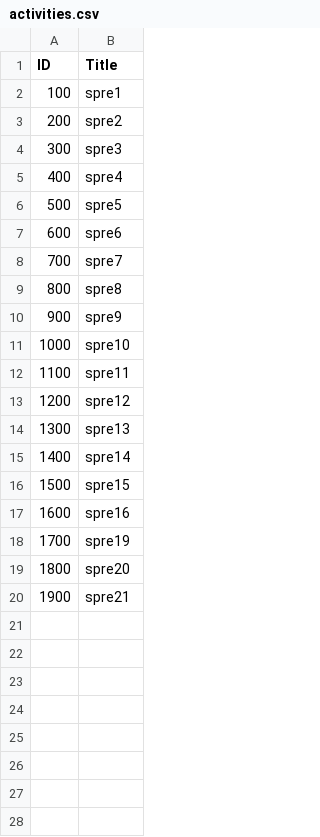
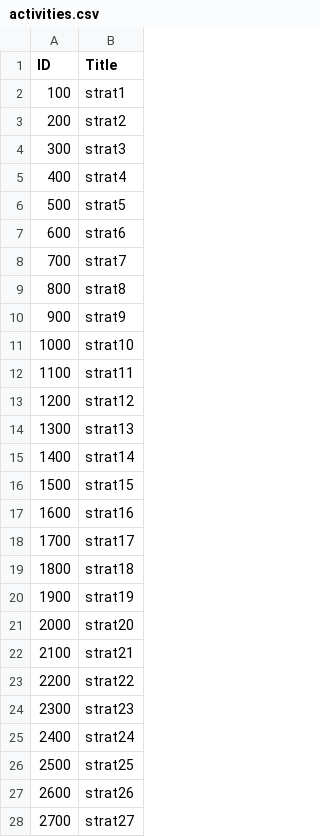
Before and after one commit to AECP-ETHZ/FARMIND, a CSV file: data/activities.csv, drawn as a sheet; only a part is shown; the diff covers the shown part only.

```diff
--- a/data/activities.csv
+++ b/data/activities.csv
@@ -1,20 +1,28 @@
 ID,Title
-100,spre1
-200,spre2
-300,spre3
-400,spre4
-500,spre5
-600,spre6
-700,spre7
-800,spre8
-900,spre9
-1000,spre10
-1100,spre11
-1200,spre12
-1300,spre13
-1400,spre14
-1500,spre15
-1600,spre16
-1700,spre19
-1800,spre20
-1900,spre21
+100,strat1
+200,strat2
+300,strat3
+400,strat4
+500,strat5
+600,strat6
+700,strat7
+800,strat8
+900,strat9
+1000,strat10
+1100,strat11
+1200,strat12
+1300,strat13
+1400,strat14
+1500,strat15
+1600,strat16
+1700,strat17
+1800,strat18
+1900,strat19
+2000,strat20
+2100,strat21
+2200,strat22
+2300,strat23
+2400,strat24
+2500,strat25
+2600,strat26
+2700,strat27
```
Also changed, not shown: 39 added rows elsewhere in this file, data/farm_data.csv, data/farming_years.csv, 2 other files.
